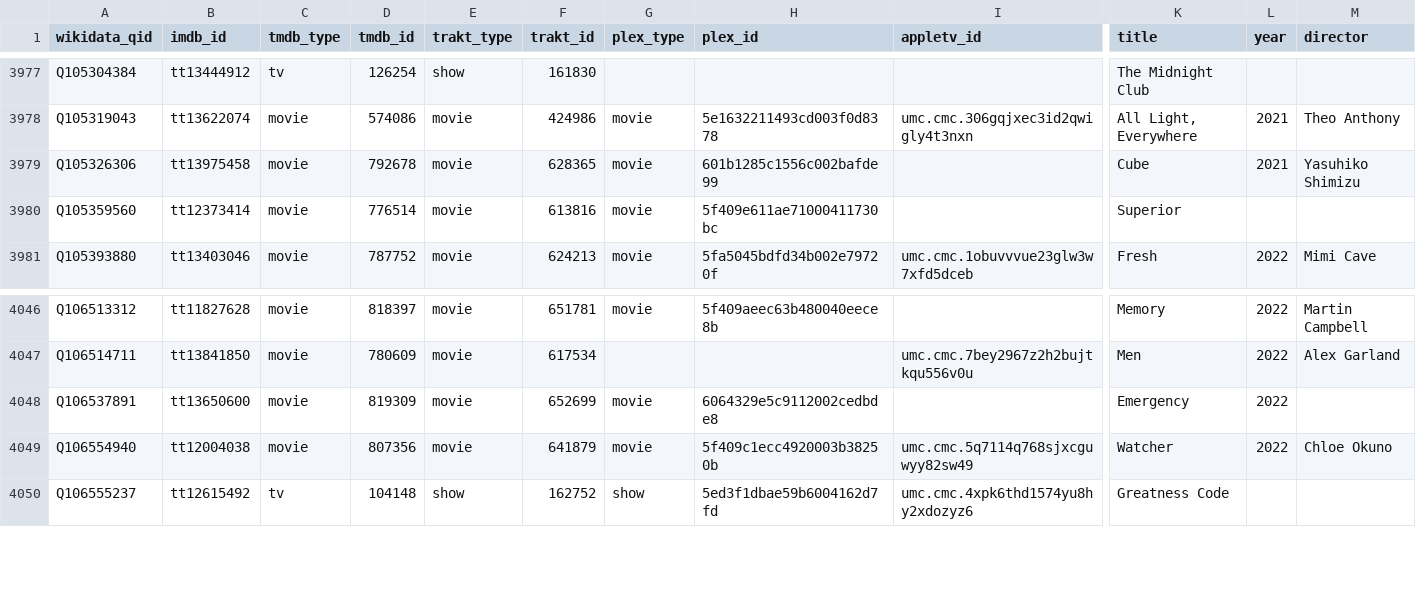
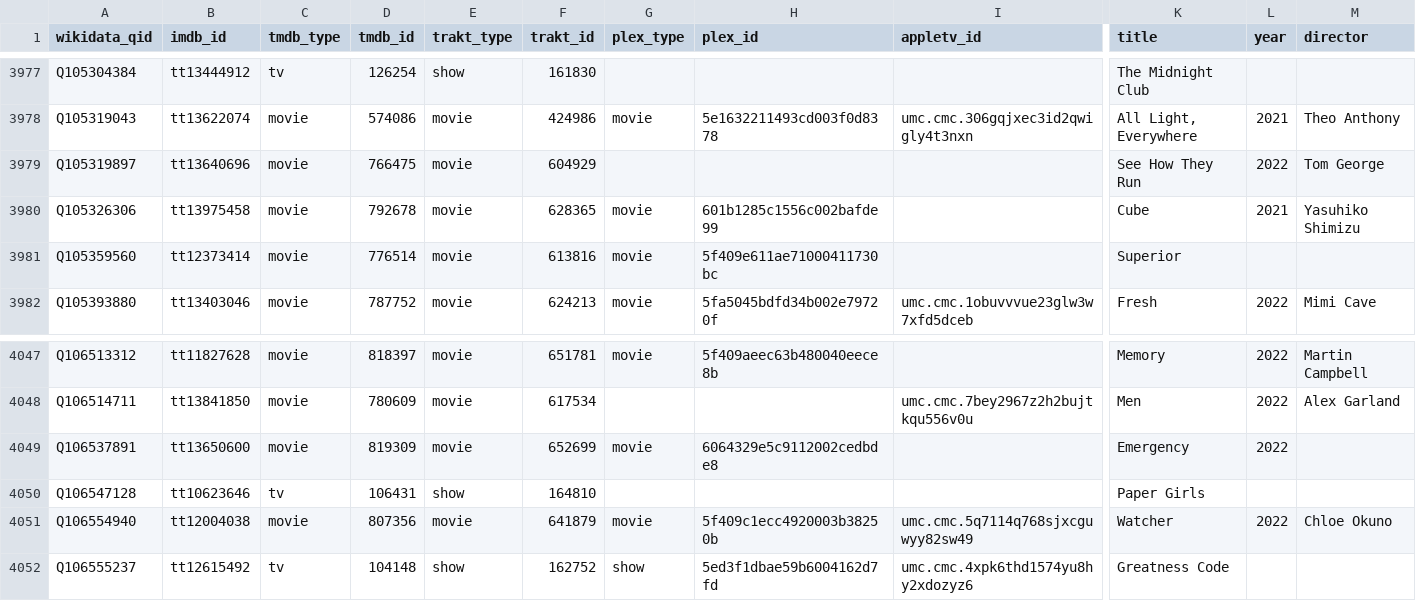
Before and after one commit to josh/pmdb, a CSV file: data.csv, drawn as a sheet; only a part is shown, gaps mark what is left out; rows hold the shown columns only; the diff names each change by its address in the sheet, - before the commit and + after, or states it on an @@ line.

```diff
--- a/data.csv
+++ b/data.csv
+row 3979: Q105319897 | tt13640696 | movie | 766475 | movie | 604929 |  |  |  | See How They Run | 2022 | Tom George
+row 4050: Q106547128 | tt10623646 | tv | 106431 | show | 164810 |  |  |  | Paper Girls
```
Also changed, not shown: 1 other file.
